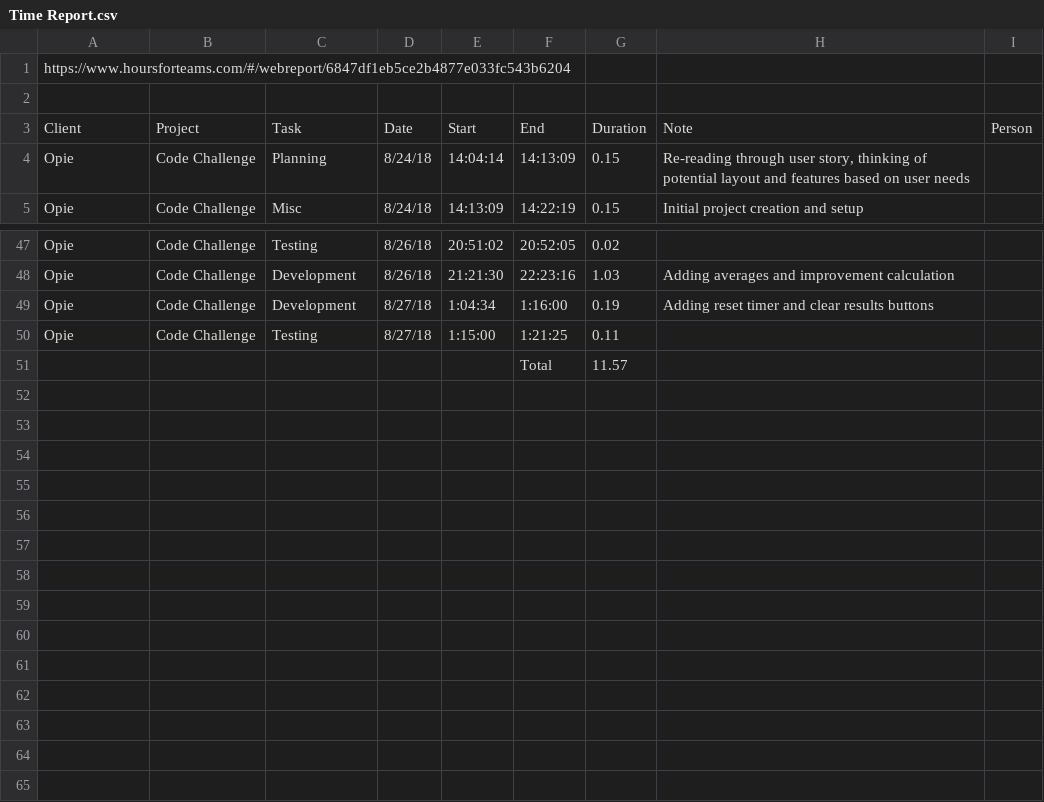
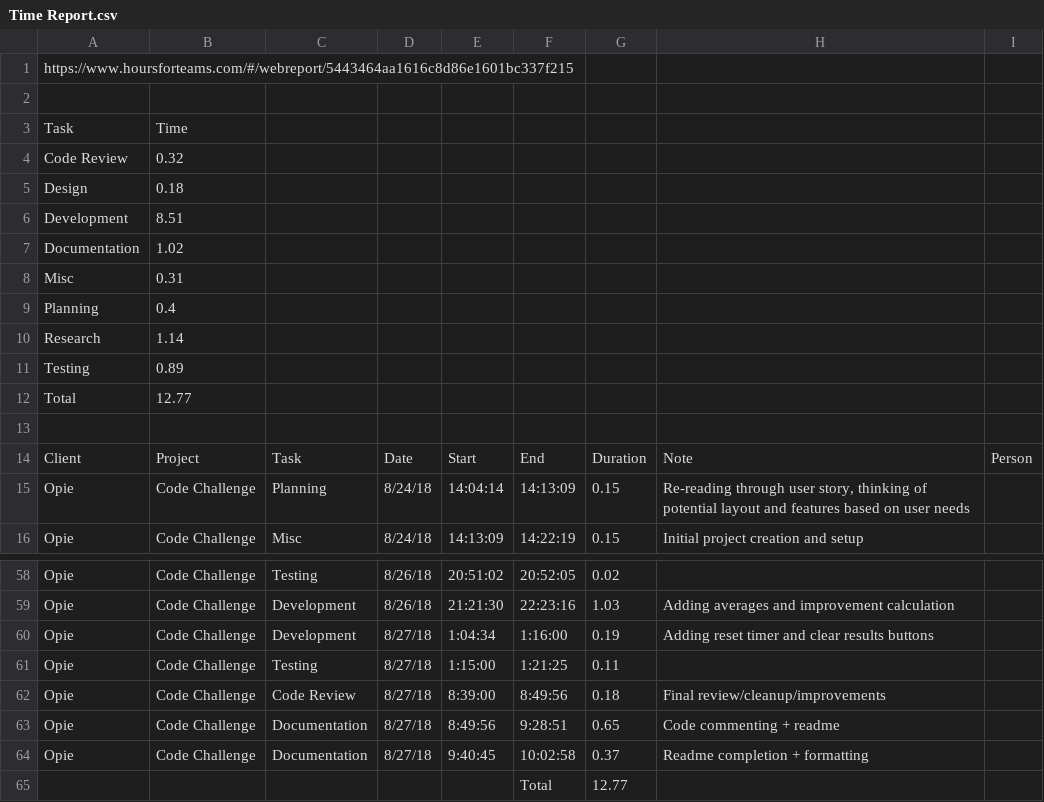
Before and after one commit to jmdoan1/10-meter-test, a CSV file: Time Report.csv, drawn as a sheet; only a part is shown, gaps mark what is left out.

Commit message:
Code review, cleanup, documentation, + README

```diff
--- a/Time Report.csv
+++ b/Time Report.csv
@@ -1,2 +1,13 @@
-https://www.hoursforteams.com/#/webreport/6847df1eb5ce2b4877e033fc543b6204,,,,,,,,
+https://www.hoursforteams.com/#/webreport/5443464aa1616c8d86e1601bc337f215,,,,,,,,
+,,,,,,,,
+Task,Time,,,,,,,
+Code Review,0.32,,,,,,,
+Design,0.18,,,,,,,
+Development,8.51,,,,,,,
+Documentation,1.02,,,,,,,
+Misc,0.31,,,,,,,
+Planning,0.4,,,,,,,
+Research,1.14,,,,,,,
+Testing,0.89,,,,,,,
+Total,12.77,,,,,,,
 ,,,,,,,,
@@ -52,2 +63,5 @@ Opie,Code Challenge,Development,8/27/18,1:04:34,1:16:00,0.19,Adding reset timer
 Opie,Code Challenge,Testing,8/27/18,1:15:00,1:21:25,0.11,,
-,,,,,Total,11.57,,
+Opie,Code Challenge,Code Review,8/27/18,8:39:00,8:49:56,0.18,Final review/cleanup/improvements,
+Opie,Code Challenge,Documentation,8/27/18,8:49:56,9:28:51,0.65,Code commenting + readme,
+Opie,Code Challenge,Documentation,8/27/18,9:40:45,10:02:58,0.37,Readme completion + formatting,
+,,,,,Total,12.77,,
```
Also changed, not shown: 6 other files.
